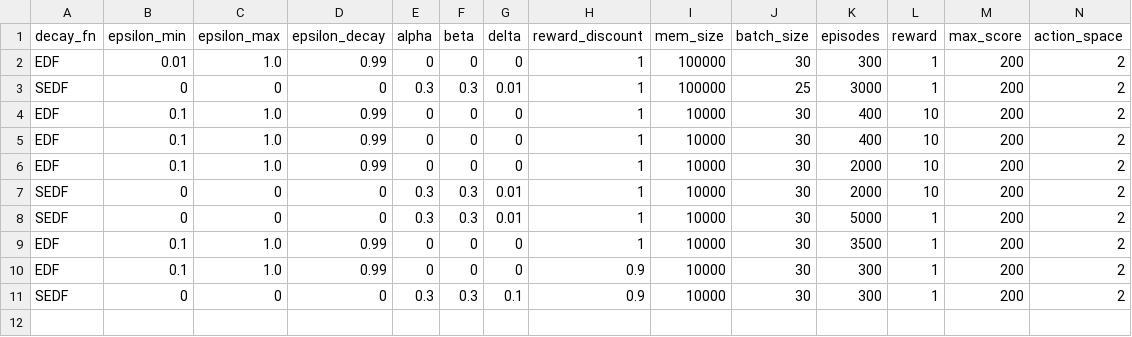
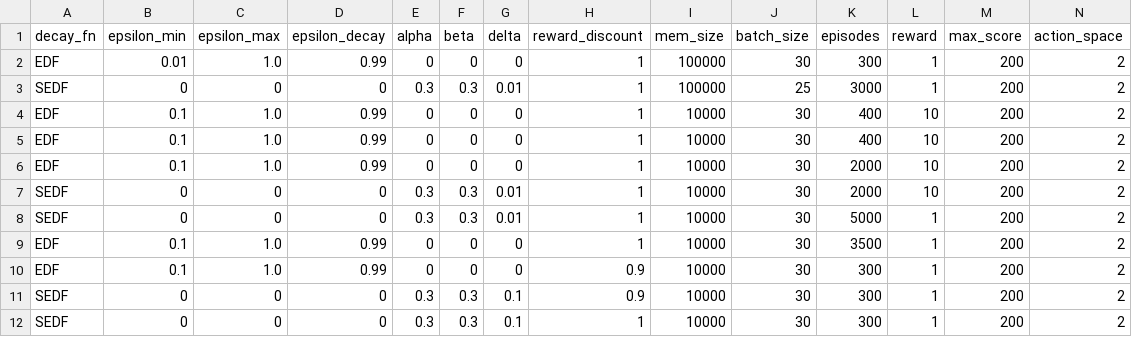
Before and after one commit to v3rm1/rl_cartpole, a CSV file: rtm_ql/tested_configs.csv, drawn as a sheet; only a part is shown; rows hold the shown columns only; the diff names each change by its address in the sheet, - before the commit and + after, or states it on an @@ line.

```diff
--- a/rtm_ql/tested_configs.csv
+++ b/rtm_ql/tested_configs.csv
+row 12: SEDF | 0 | 0 | 0 | 0.3 | 0.3 | 0.1 | 1 | 10000 | 30 | 300 | 1 | 200 | 2
```
Also changed, not shown: 5 other files.
